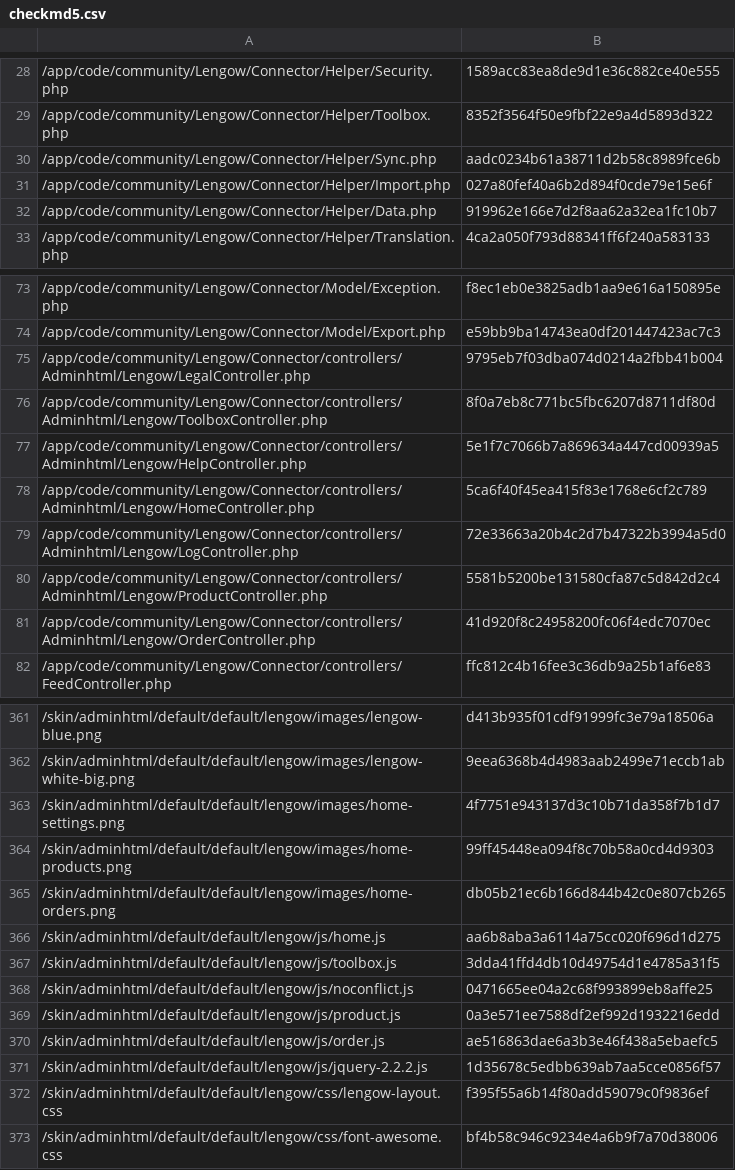
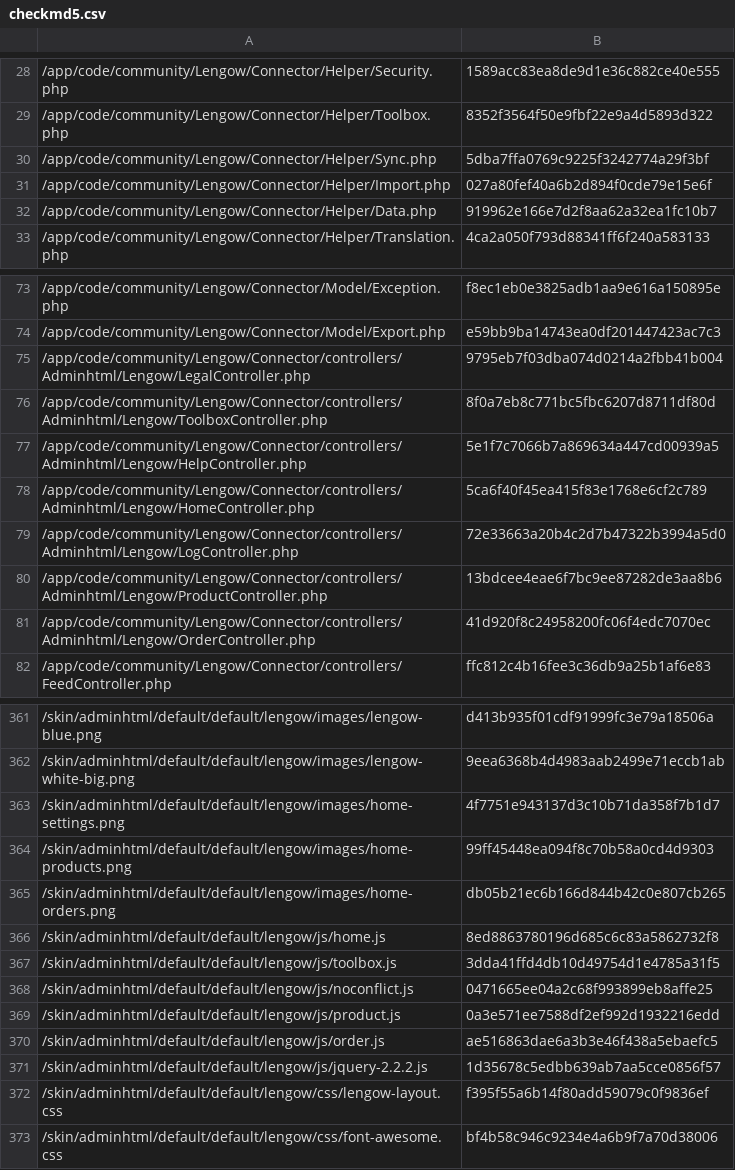
Before and after one commit to lengow/plugin-magento, a CSV file: app/code/community/Lengow/Connector/etc/checkmd5.csv, drawn as a sheet; only a part is shown, gaps mark what is left out.

```diff
--- a/app/code/community/Lengow/Connector/etc/checkmd5.csv
+++ b/app/code/community/Lengow/Connector/etc/checkmd5.csv
@@ -29,3 +29,3 @@
 /app/code/community/Lengow/Connector/Helper/Toolbox.php|8352f3564f50e9fbf22e9a4d5893d322
-/app/code/community/Lengow/Connector/Helper/Sync.php|aadc0234b61a38711d2b58c8989fce6b
+/app/code/community/Lengow/Connector/Helper/Sync.php|5dba7ffa0769c9225f3242774a29f3bf
 /app/code/community/Lengow/Connector/Helper/Import.php|027a80fef40a6b2d894f0cde79e15e6f
@@ -79,3 +79,3 @@
 /app/code/community/Lengow/Connector/controllers/Adminhtml/Lengow/LogController.php|72e33663a20b4c2d7b47322b3994a5d0
-/app/code/community/Lengow/Connector/controllers/Adminhtml/Lengow/ProductController.php|5581b5200be131580cfa87c5d842d2c4
+/app/code/community/Lengow/Connector/controllers/Adminhtml/Lengow/ProductController.php|13bdcee4eae6f7bc9ee87282de3aa8b6
 /app/code/community/Lengow/Connector/controllers/Adminhtml/Lengow/OrderController.php|41d920f8c24958200fc06f4edc7070ec
@@ -365,3 +365,3 @@
 /skin/adminhtml/default/default/lengow/images/home-orders.png|db05b21ec6b166d844b42c0e807cb265
-/skin/adminhtml/default/default/lengow/js/home.js|aa6b8aba3a6114a75cc020f696d1d275
+/skin/adminhtml/default/default/lengow/js/home.js|8ed8863780196d685c6c83a5862732f8
 /skin/adminhtml/default/default/lengow/js/toolbox.js|3dda41ffd4db10d49754d1e4785a31f5
```
Also changed, not shown: 3 other files.
